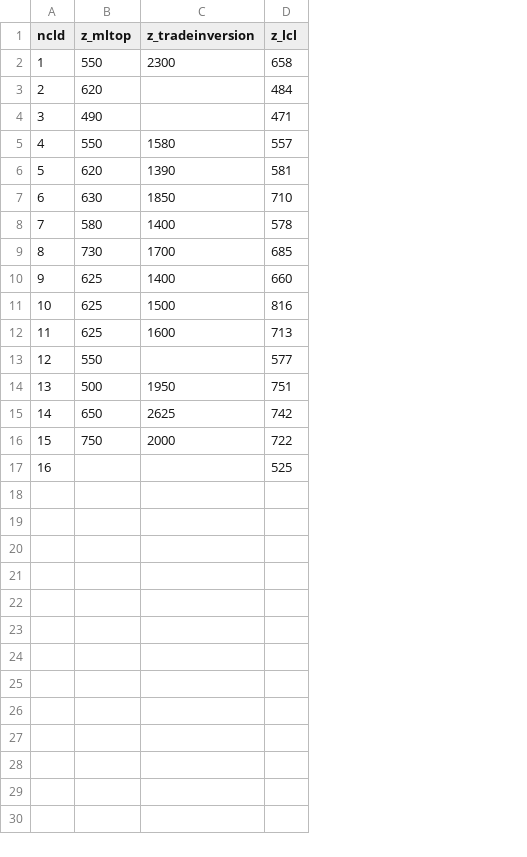
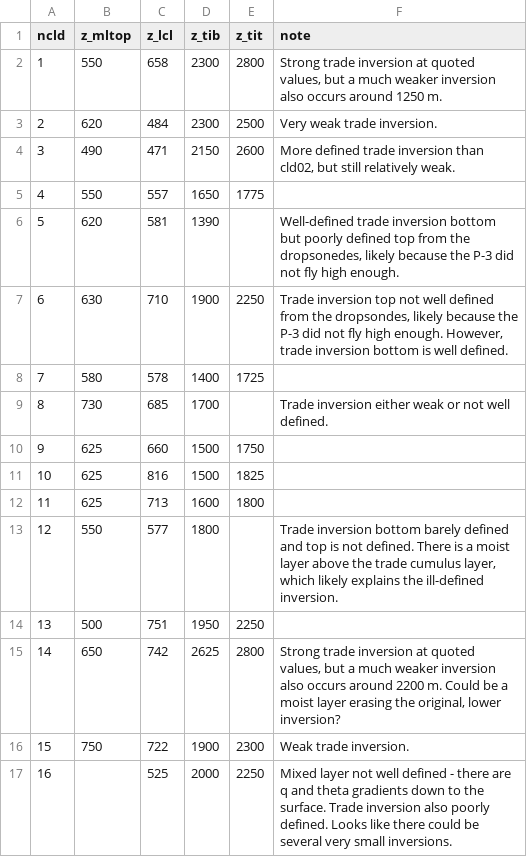
Before and after one commit to DeanHenze/ATOMIC-Science, a CSV file: analyses/WP3_cloudmodule_char/cldmod_keyaltitudes.csv, drawn as a sheet; removed rows and columns are numbered as before the commit, all else as after; the diff names each change by its address in the sheet, - before the commit and + after, or states it on an @@ line.

Commit message:
Add trade inversion top column. Add column of qualitative descriptions.

```diff
--- a/analyses/WP3_cloudmodule_char/cldmod_keyaltitudes.csv
+++ b/analyses/WP3_cloudmodule_char/cldmod_keyaltitudes.csv
-column C (z_tradeinversion), rows 2-16: 2300 |  |  | 1580 | 1390 | 1850 | 1400 | 1700 | 1400 | 1500 | 1600 |  | 1950 | 2625 | 2000
+column D (z_tib), rows 2-17: 2300 | 2300 | 2150 | 1650 | 1390 | 1900 | 1400 | 1700 | 1500 | 1500 | 1600 | 1800 | 1950 | 2625 | 1900 | 2000
+column E (z_tit), rows 2-17: 2800 | 2500 | 2600 | 1775 |  | 2250 | 1725 |  | 1750 | 1825 | 1800 |  | 2250 | 2800 | 2300 | 2250
+column F (note), rows 2-17: Strong trade inversion at quoted values, but a much weaker inversion also occurs around 1250 m. | Very weak trade inversion. | More defined trade inversion than cld02, but still relatively weak. |  | Well-defined trade inversion bottom but poorly defined top from the dropsonedes, likely because the P-3 did not fly high enough. | Trade inversion top not well defined from the dropsondes, likely because the P-3 did not fly high enough. However, trade inversion bottom is well defined. |  | Trade inversion either weak or not well defined. |  |  |  | Trade inversion bottom barely defined and top is not defined. There is a moist layer above the trade cumulus layer, which likely explains the ill-defined inversion. |  | Strong trade inversion at quoted values, but a much weaker inversion also occurs around 2200 m. Could be a moist layer erasing the original, lower inversion? | Weak trade inversion. | Mixed layer not well defined - there are q and theta gradients down to the surface. Trade inversion also poorly defined. Looks like there could be several very small inversions.
```
